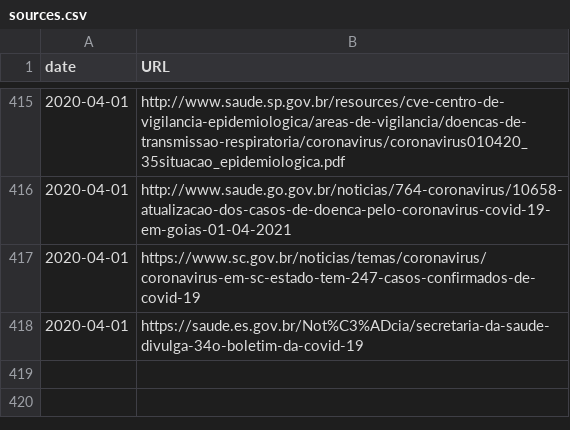
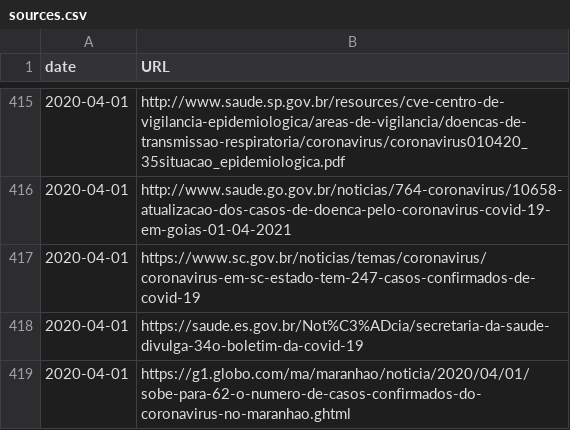
Before and after one commit to wcota/covid19br, a CSV file: sources.csv, drawn as a sheet; only a part is shown, gaps mark what is left out; the diff names each change by its address in the sheet, - before the commit and + after, or states it on an @@ line.

```diff
--- a/sources.csv
+++ b/sources.csv
+row 419: 2020-04-01 | https://g1.globo.com/ma/maranhao/noticia/2020/04/01/sobe-para-62-o-numero-de-casos-confirmados-do-coronavirus-no-maranhao.ghtml
```
Also changed, not shown: cases-brazil-cities.csv, cases-brazil-states.csv, 2 other files.
